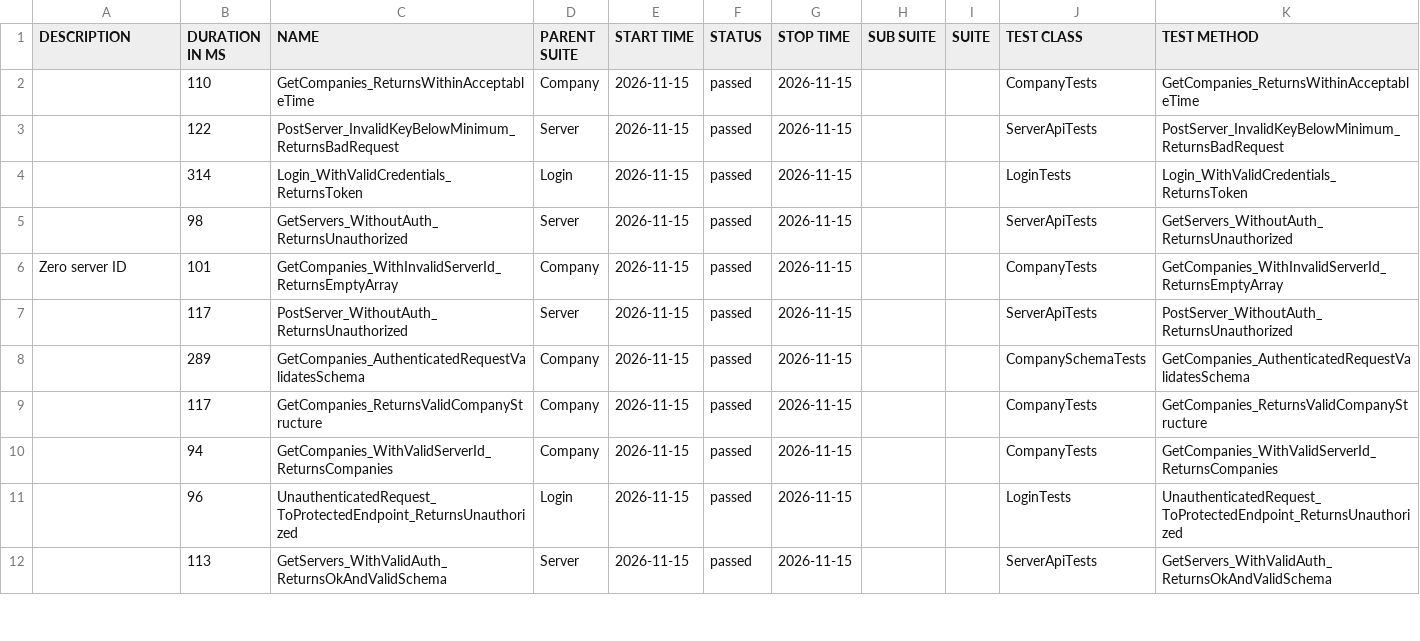
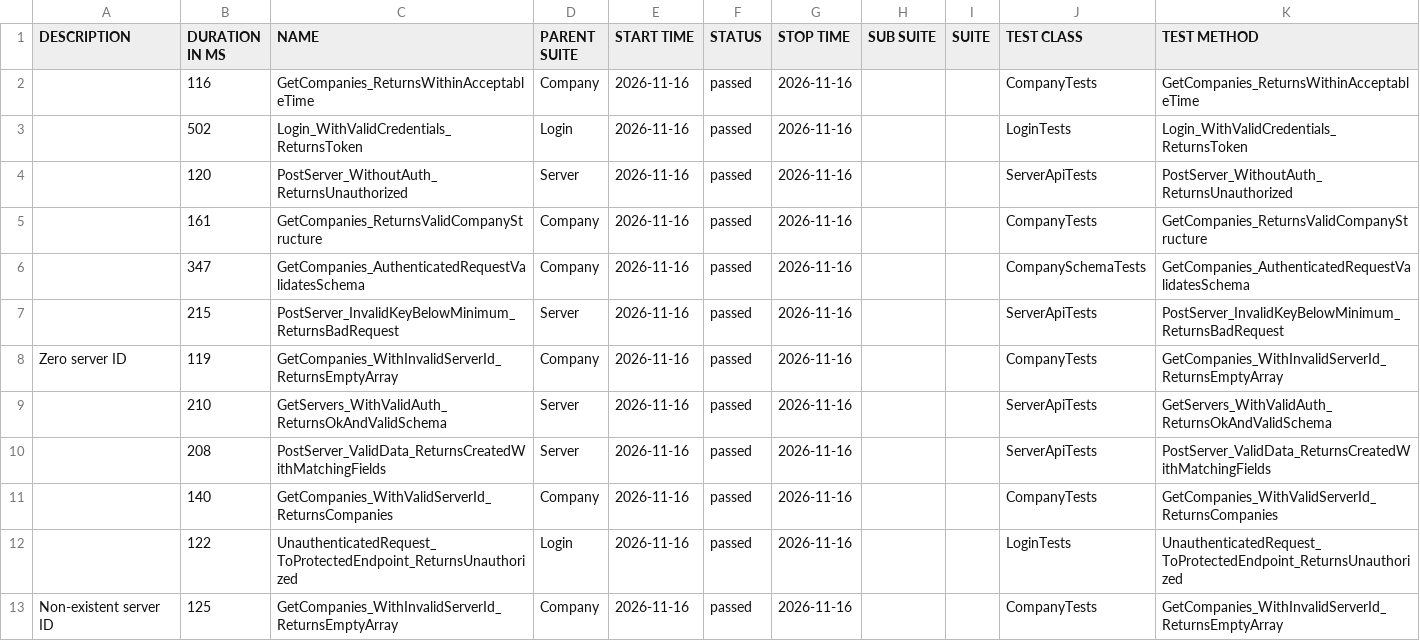
Before and after one commit to effiziente1/API_Testing, a CSV file: data/suites.csv, drawn as a sheet; only a part is shown; the diff covers the shown part only.

```diff
--- a/data/suites.csv
+++ b/data/suites.csv
@@ -1,13 +1,15 @@
 "DESCRIPTION","DURATION IN MS","NAME","PARENT SUITE","START TIME","STATUS","STOP TIME","SUB SUITE","SUITE","TEST CLASS","TEST METHOD"
-"","110","GetCompanies_ReturnsWithinAcceptableTime","Company","2026-11-15","passed","2026-11-15","","","CompanyTests","GetCompanies_ReturnsWithinAcceptableTime"
-"","122","PostServer_InvalidKeyBelowMinimum_ReturnsBadRequest","Server","2026-11-15","passed","2026-11-15","","","ServerApiTests","PostServer_InvalidKeyBelowMinimum_ReturnsBadRequest"
-"","314","Login_WithValidCredentials_ReturnsToken","Login","2026-11-15","passed","2026-11-15","","","LoginTests","Login_WithValidCredentials_ReturnsToken"
-"","98","GetServers_WithoutAuth_ReturnsUnauthorized","Server","2026-11-15","passed","2026-11-15","","","ServerApiTests","GetServers_WithoutAuth_ReturnsUnauthorized"
-"Zero server ID
-","101","GetCompanies_WithInvalidServerId_ReturnsEmptyArray","Company","2026-11-15","passed","2026-11-15","","","CompanyTests","GetCompanies_WithInvalidServerId_ReturnsEmptyArray"
-"","117","PostServer_WithoutAuth_ReturnsUnauthorized","Server","2026-11-15","passed","2026-11-15","","","ServerApiTests","PostServer_WithoutAuth_ReturnsUnauthorized"
-"","289","GetCompanies_AuthenticatedRequestValidatesSchema","Company","2026-11-15","passed","2026-11-15","","","CompanySchemaTests","GetCompanies_AuthenticatedRequestValidatesSchema"
-"","117","GetCompanies_ReturnsValidCompanyStructure","Company","2026-11-15","passed","2026-11-15","","","CompanyTests","GetCompanies_ReturnsValidCompanyStructure"
-"","94","GetCompanies_WithValidServerId_ReturnsCompanies","Company","2026-11-15","passed","2026-11-15","","","CompanyTests","GetCompanies_WithValidServerId_ReturnsCompanies"
-"","96","UnauthenticatedRequest_ToProtectedEndpoint_ReturnsUnauthorized","Login","2026-11-15","passed","2026-11-15","","","LoginTests","UnauthenticatedRequest_ToProtectedEndpoint_ReturnsUnauthorized"
-"","113","GetServers_WithValidAuth_ReturnsOkAndValidSchema","Server","2026-11-15","passed","2026-11-15","","","ServerApiTests","GetServers_WithValidAuth_ReturnsOkAndValidSchema"
+"","116","GetCompanies_ReturnsWithinAcceptableTime","Company","2026-11-16","passed","2026-11-16","","","CompanyTests","GetCompanies_ReturnsWithinAcceptableTime"
+"","502","Login_WithValidCredentials_ReturnsToken","Login","2026-11-16","passed","2026-11-16","","","LoginTests","Login_WithValidCredentials_ReturnsToken"
+"","120","PostServer_WithoutAuth_ReturnsUnauthorized","Server","2026-11-16","passed","2026-11-16","","","ServerApiTests","PostServer_WithoutAuth_ReturnsUnauthorized"
+"","161","GetCompanies_ReturnsValidCompanyStructure","Company","2026-11-16","passed","2026-11-16","","","CompanyTests","GetCompanies_ReturnsValidCompanyStructure"
+"","347","GetCompanies_AuthenticatedRequestValidatesSchema","Company","2026-11-16","passed","2026-11-16","","","CompanySchemaTests","GetCompanies_AuthenticatedRequestValidatesSchema"
+"","215","PostServer_InvalidKeyBelowMinimum_ReturnsBadRequest","Server","2026-11-16","passed","2026-11-16","","","ServerApiTests","PostServer_InvalidKeyBelowMinimum_ReturnsBadRequest"
+"Zero server ID
+","119","GetCompanies_WithInvalidServerId_ReturnsEmptyArray","Company","2026-11-16","passed","2026-11-16","","","CompanyTests","GetCompanies_WithInvalidServerId_ReturnsEmptyArray"
+"","210","GetServers_WithValidAuth_ReturnsOkAndValidSchema","Server","2026-11-16","passed","2026-11-16","","","ServerApiTests","GetServers_WithValidAuth_ReturnsOkAndValidSchema"
+"","208","PostServer_ValidData_ReturnsCreatedWithMatchingFields","Server","2026-11-16","passed","2026-11-16","","","ServerApiTests","PostServer_ValidData_ReturnsCreatedWithMatchingFields"
+"","140","GetCompanies_WithValidServerId_ReturnsCompanies","Company","2026-11-16","passed","2026-11-16","","","CompanyTests","GetCompanies_WithValidServerId_ReturnsCompanies"
+"","122","UnauthenticatedRequest_ToProtectedEndpoint_ReturnsUnauthorized","Login","2026-11-16","passed","2026-11-16","","","LoginTests","UnauthenticatedRequest_ToProtectedEndpoint_ReturnsUnauthorized"
+"Non-existent server ID
+","125","GetCompanies_WithInvalidServerId_ReturnsEmptyArray","Company","2026-11-16","passed","2026-11-16","","","CompanyTests","GetCompanies_WithInvalidServerId_ReturnsEmptyArray"
```
Also changed, not shown: 1 removed row and 11 edited cells elsewhere in this file, 31 other files.
